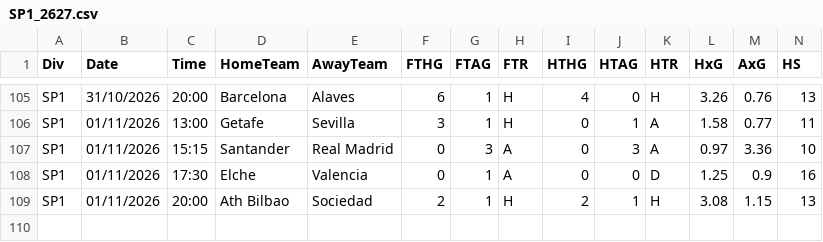
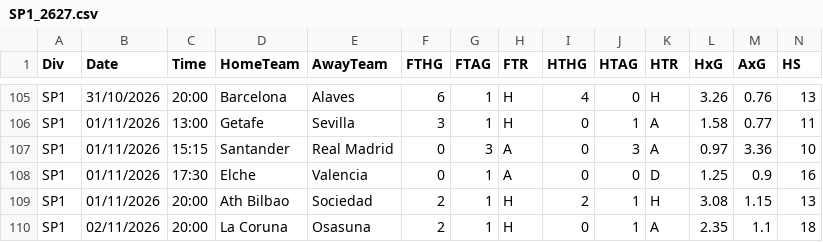
Before and after one commit to demianc14/WC_predictor, a CSV file: data/cache/clubs/SP1_2627.csv, drawn as a sheet; only a part is shown, gaps mark what is left out; rows hold the shown columns only; the diff names each change by its address in the sheet, - before the commit and + after, or states it on an @@ line.

```diff
--- a/data/cache/clubs/SP1_2627.csv
+++ b/data/cache/clubs/SP1_2627.csv
+row 110: SP1 | 02/11/2026 | 20:00 | La Coruna | Osasuna | 2 | 1 | H | 0 | 1 | A | 2.35 | 1.1 | 18
```
Also changed, not shown: data/cache/clubs/E0_2627.csv, data/cache/clubs/F1_2627.csv, 16 other files.
